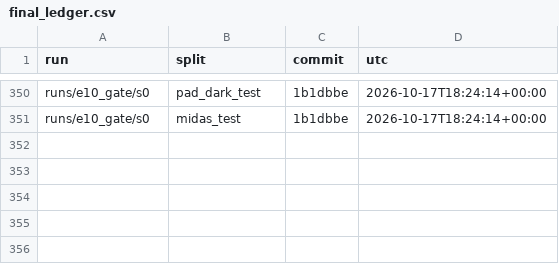
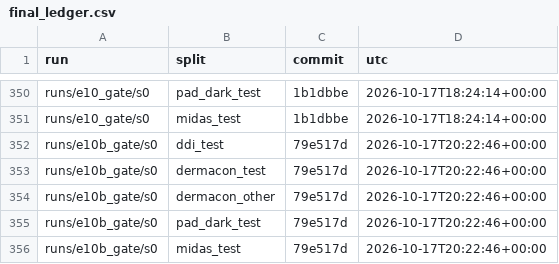
Before and after one commit to skittlegit/skincancer, a CSV file: runs/final_ledger.csv, drawn as a sheet; only a part is shown, gaps mark what is left out; the diff names each change by its address in the sheet, - before the commit and + after, or states it on an @@ line.

Commit message:
E10b results (D27): dark-skin gate data changes nothing; DDI V-VI cancers are mostly mycosis fungoides, which a tumour gate rejects

```diff
--- a/runs/final_ledger.csv
+++ b/runs/final_ledger.csv
+row 352: runs/e10b_gate/s0 | ddi_test | 79e517d | 2026-10-17T20:22:46+00:00
+row 353: runs/e10b_gate/s0 | dermacon_test | 79e517d | 2026-10-17T20:22:46+00:00
+row 354: runs/e10b_gate/s0 | dermacon_other | 79e517d | 2026-10-17T20:22:46+00:00
+row 355: runs/e10b_gate/s0 | pad_dark_test | 79e517d | 2026-10-17T20:22:46+00:00
+row 356: runs/e10b_gate/s0 | midas_test | 79e517d | 2026-10-17T20:22:46+00:00
```
Also changed, not shown: 7 other files.
